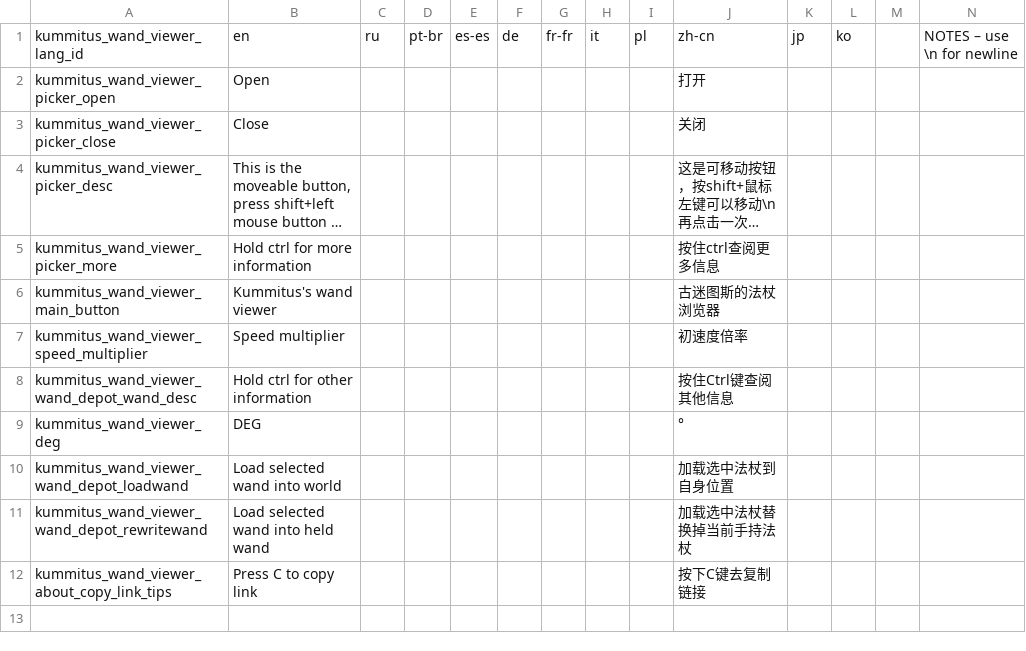
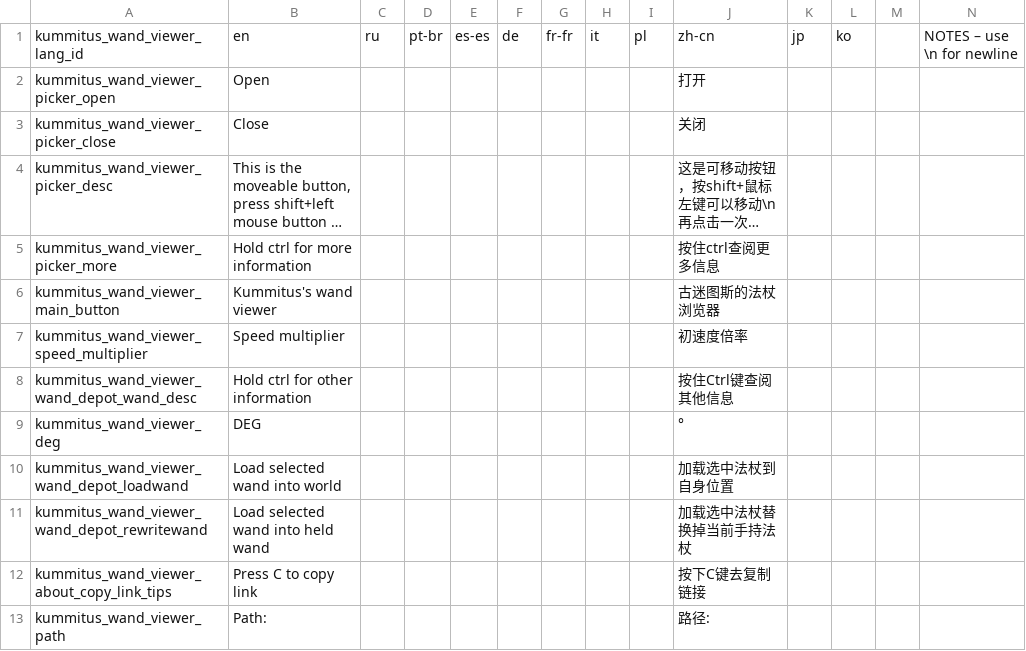
Before and after one commit to KagiamamaHIna/kummitus-wand-viewer, a CSV file: files/lang/lang.csv, drawn as a sheet; only a part is shown; long unchanged cells end in …; rows hold the shown columns only; the diff names each change by its address in the sheet, - before the commit and + after, or states it on an @@ line.

```diff
--- a/files/lang/lang.csv
+++ b/files/lang/lang.csv
+row 13: kummitus_wand_viewer_path | Path: |  |  |  |  |  |  |  | 路径:
```
Also changed, not shown: 3 other files.
